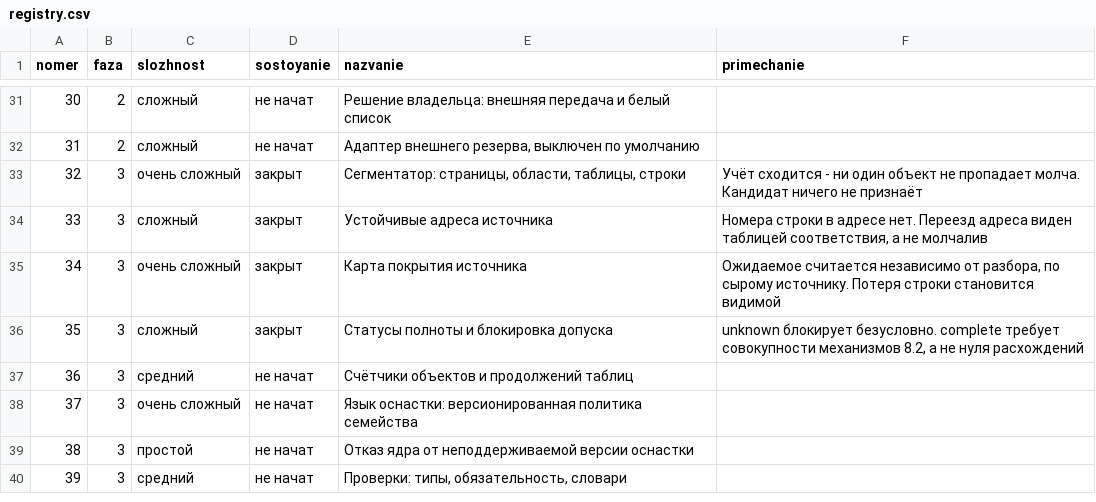
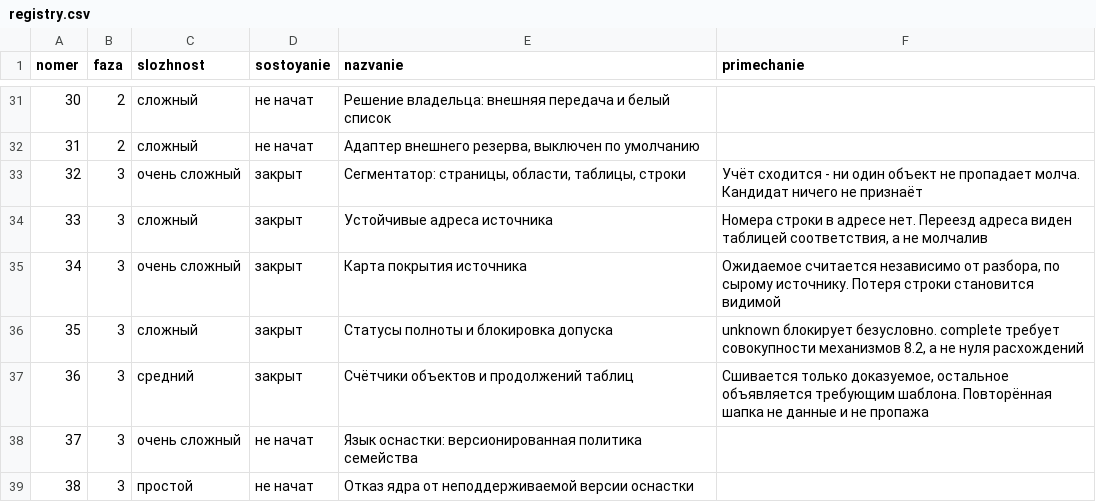
Before and after one commit to lordrubano/stanok-pult, a CSV file: registry.csv, drawn as a sheet; only a part is shown, gaps mark what is left out; the shorter side is filled out with more unchanged rows.

```diff
--- a/registry.csv
+++ b/registry.csv
@@ -36,3 +36,3 @@ nomer;faza;slozhnost;sostoyanie;nazvanie;primechanie
 35;3;сложный;закрыт;Статусы полноты и блокировка допуска;unknown блокирует безусловно. complete требует совокупности механизмов 8.2, а не нуля расхождений
-36;3;средний;не начат;Счётчики объектов и продолжений таблиц;
+36;3;средний;закрыт;Счётчики объектов и продолжений таблиц;Сшивается только доказуемое, остальное объявляется требующим шаблона. Повторённая шапка не данные и не пропажа
 37;3;очень сложный;не начат;Язык оснастки: версионированная политика семейства;
```
Also changed, not shown: 6 other files.
